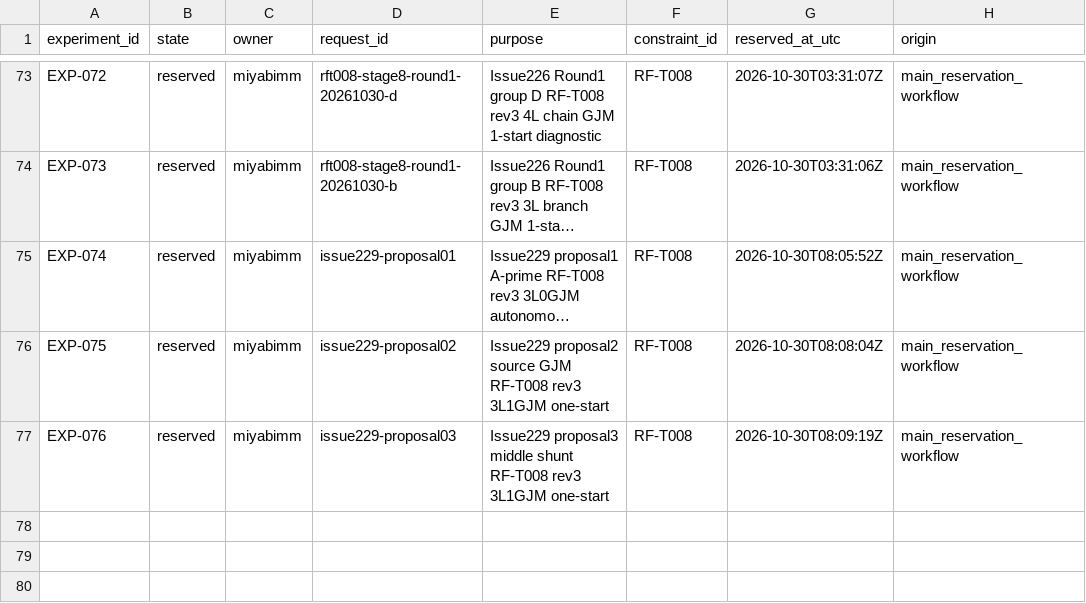
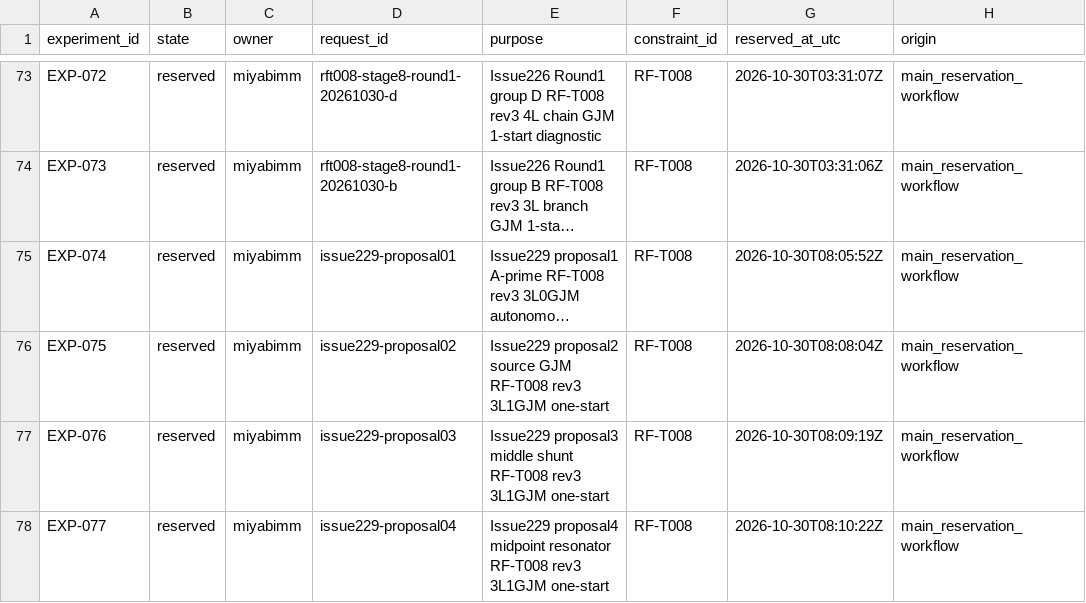
Before and after one commit to miyabimm/reconfigurable-rf-lpf-research, a CSV file: data/experiment_number_registry.csv, drawn as a sheet; only a part is shown, gaps mark what is left out; long unchanged cells end in …; the diff names each change by its address in the sheet, - before the commit and + after, or states it on an @@ line.

```diff
--- a/data/experiment_number_registry.csv
+++ b/data/experiment_number_registry.csv
+row 78: EXP-077 | reserved | miyabimm | issue229-proposal04 | Issue229 proposal4 midpoint resonator RF-T008 rev3 3L1GJM one-start | RF-T008 | 2026-10-30T08:10:22Z | main_reservation_workflow
```
